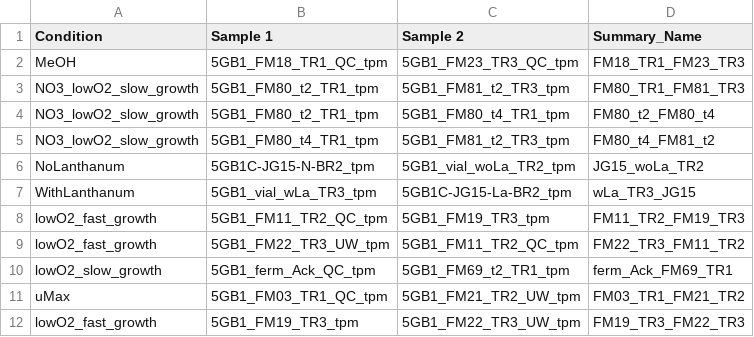
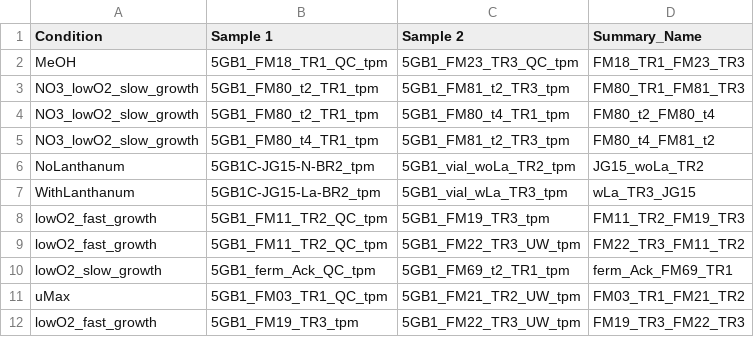
Before and after one commit to vsk-1167/research-5G-transcriptomic-exploration, a CSV file: data/unstable_diagnostic_expression.csv, drawn as a sheet.

```diff
--- a/data/unstable_diagnostic_expression.csv
+++ b/data/unstable_diagnostic_expression.csv
@@ -6,5 +6,5 @@ NO3_lowO2_slow_growth,5GB1_FM80_t4_TR1_tpm,5GB1_FM81_t2_TR3_tpm,FM80_t4_FM81_t2
 NoLanthanum,5GB1C-JG15-N-BR2_tpm,5GB1_vial_woLa_TR2_tpm,JG15_woLa_TR2
-WithLanthanum,5GB1_vial_wLa_TR3_tpm,5GB1C-JG15-La-BR2_tpm,wLa_TR3_JG15
+WithLanthanum,5GB1C-JG15-La-BR2_tpm,5GB1_vial_wLa_TR3_tpm,wLa_TR3_JG15
 lowO2_fast_growth,5GB1_FM11_TR2_QC_tpm,5GB1_FM19_TR3_tpm,FM11_TR2_FM19_TR3
-lowO2_fast_growth,5GB1_FM22_TR3_UW_tpm,5GB1_FM11_TR2_QC_tpm,FM22_TR3_FM11_TR2
+lowO2_fast_growth,5GB1_FM11_TR2_QC_tpm,5GB1_FM22_TR3_UW_tpm,FM22_TR3_FM11_TR2
 lowO2_slow_growth,5GB1_ferm_Ack_QC_tpm,5GB1_FM69_t2_TR1_tpm,ferm_Ack_FM69_TR1
```
Also changed, not shown: 38 other files.
